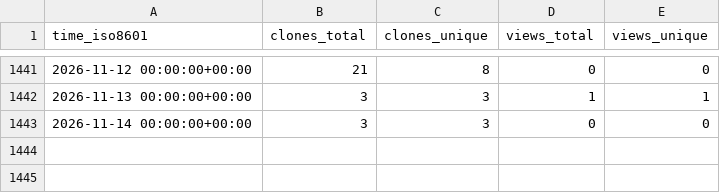
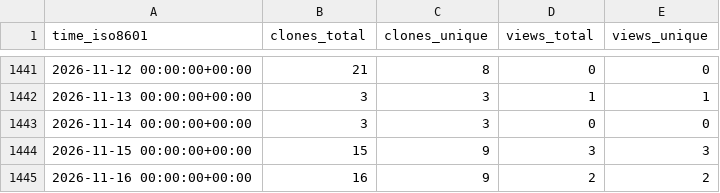
Before and after one commit to Ricardokevins/Kevinpro-NLP-demo, a CSV file: Ricardokevins/Kevinpro-NLP-demo/ghrs-data/views_clones_aggregate.csv, drawn as a sheet; only a part is shown, gaps mark what is left out; the diff names each change by its address in the sheet, - before the commit and + after, or states it on an @@ line.

```diff
--- a/Ricardokevins/Kevinpro-NLP-demo/ghrs-data/views_clones_aggregate.csv
+++ b/Ricardokevins/Kevinpro-NLP-demo/ghrs-data/views_clones_aggregate.csv
+row 1444: 2026-11-15 00:00:00+00:00 | 15 | 9 | 3 | 3
+row 1445: 2026-11-16 00:00:00+00:00 | 16 | 9 | 2 | 2
```
Also changed, not shown: 1 other file.
